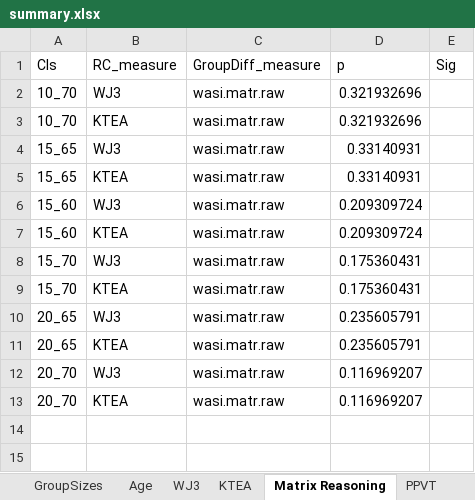
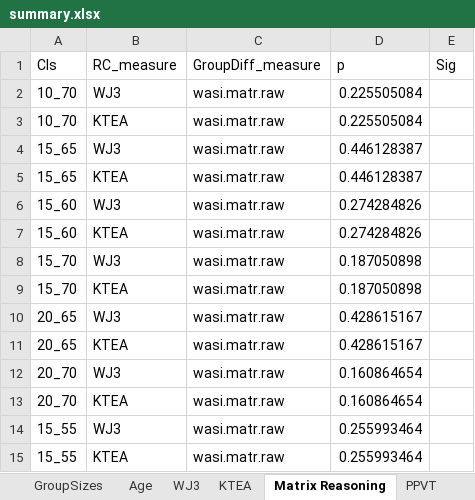
Before and after one commit to kryherd/definitionofPCs, an Excel workbook: summary.xlsx, sheet Matrix Reasoning, drawn as a sheet; values as stored, in another font and other column widths than the file's, no borders; the diff names each change by its address in the sheet, - before the commit and + after, or states it on an @@ line.

```diff
--- a/summary.xlsx (sheet Matrix Reasoning)
+++ b/summary.xlsx (sheet Matrix Reasoning)
-D2:D3 (p): 0.321932696
+D2:D3 (p): 0.225505084
-D4:D5 (p): 0.33140931
+D4:D5 (p): 0.446128387
-D6:D7 (p): 0.209309724
+D6:D7 (p): 0.274284826
-D8:D9 (p): 0.175360431
+D8:D9 (p): 0.187050898
-D10:D11 (p): 0.235605791
+D10:D11 (p): 0.428615167
-D12:D13 (p): 0.116969207
+D12:D13 (p): 0.160864654
+row 14: 15_55 | WJ3 | wasi.matr.raw | 0.255993464
+row 15: 15_55 | KTEA | wasi.matr.raw | 0.255993464
```
Also changed, not shown: sheet GroupSizes, sheet WJ3, sheet PPVT, sheet Age, sheet Decoding Composite, sheet KTEA, 8 other files.
